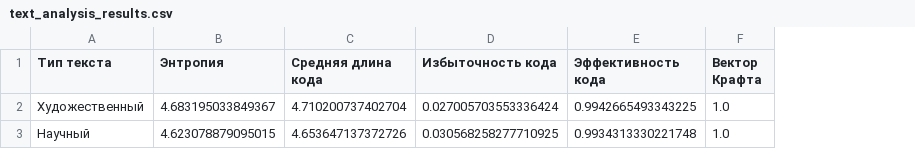
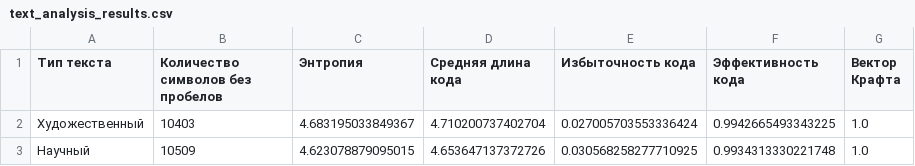
Before and after one commit to sonicfsw/TI, a CSV file: text_analysis_results.csv, drawn as a sheet; the diff names each change by its address in the sheet, - before the commit and + after, or states it on an @@ line.

```diff
--- a/text_analysis_results.csv
+++ b/text_analysis_results.csv
+column B (Количество символов без пробелов), rows 2-3: 10403 | 10509
```
Also changed, not shown: 2 other files.
